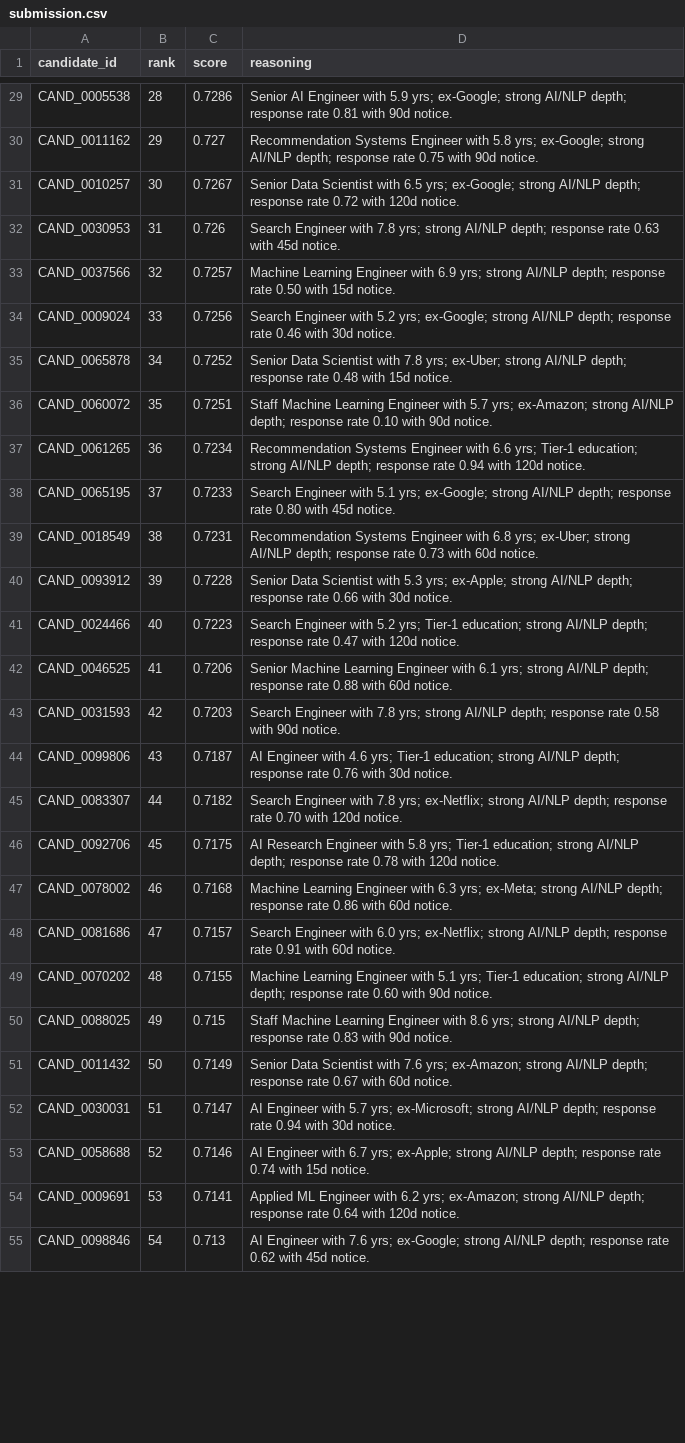
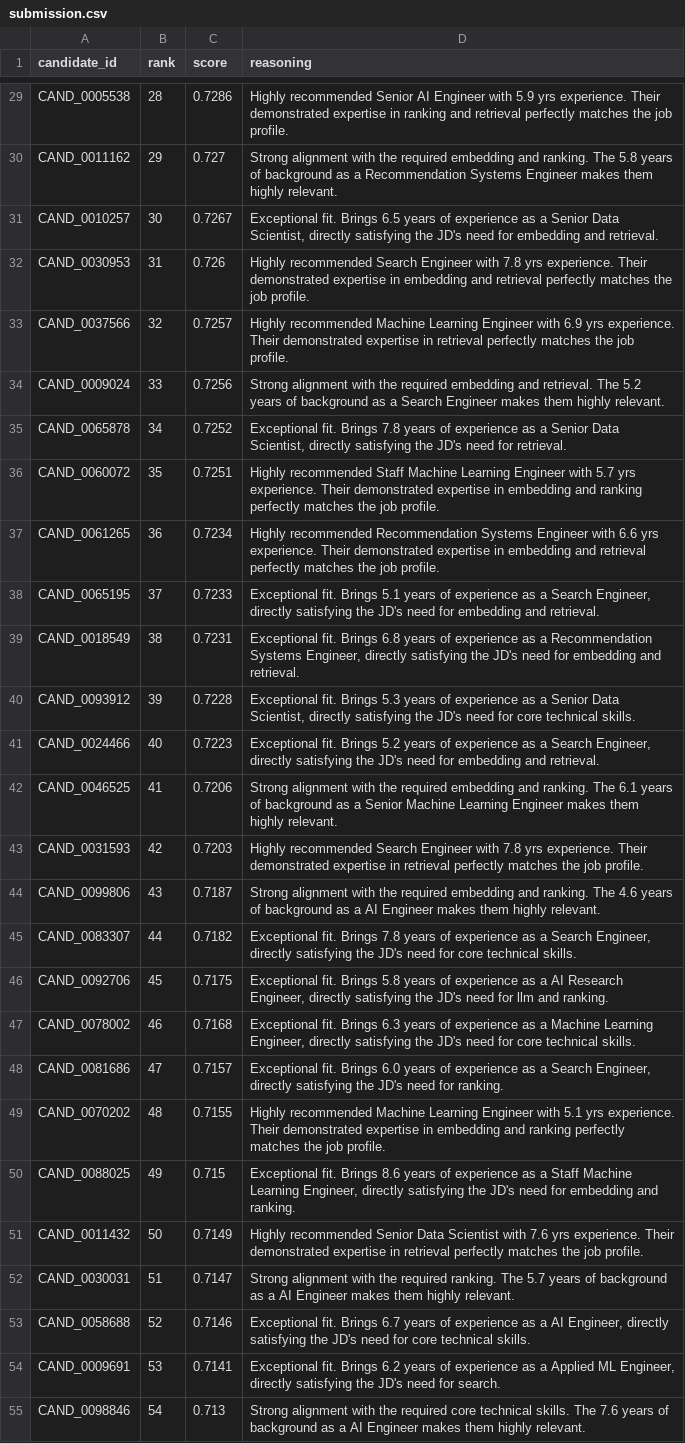
Before and after one commit to Rohit-1166/Skillsync-v1, a CSV file: submission.csv, drawn as a sheet; only a part is shown, gaps mark what is left out; the diff covers the shown part only; the diff names each change by its address in the sheet, - before the commit and + after, or states it on an @@ line.

```diff
--- a/submission.csv
+++ b/submission.csv
-D29 (reasoning): Senior AI Engineer with 5.9 yrs; ex-Google; strong AI/NLP depth; response rate 0.81 with 90d notice.
+D29 (reasoning): Highly recommended Senior AI Engineer with 5.9 yrs experience. Their demonstrated expertise in ranking and retrieval perfectly matches the job profile.
-D30 (reasoning): Recommendation Systems Engineer with 5.8 yrs; ex-Google; strong AI/NLP depth; response rate 0.75 with 90d notice.
+D30 (reasoning): Strong alignment with the required embedding and ranking. The 5.8 years of background as a Recommendation Systems Engineer makes them highly relevant.
-D31 (reasoning): Senior Data Scientist with 6.5 yrs; ex-Google; strong AI/NLP depth; response rate 0.72 with 120d notice.
+D31 (reasoning): Exceptional fit. Brings 6.5 years of experience as a Senior Data Scientist, directly satisfying the JD's need for embedding and retrieval.
-D32 (reasoning): Search Engineer with 7.8 yrs; strong AI/NLP depth; response rate 0.63 with 45d notice.
+D32 (reasoning): Highly recommended Search Engineer with 7.8 yrs experience. Their demonstrated expertise in embedding and retrieval perfectly matches the job profile.
-D33 (reasoning): Machine Learning Engineer with 6.9 yrs; strong AI/NLP depth; response rate 0.50 with 15d notice.
+D33 (reasoning): Highly recommended Machine Learning Engineer with 6.9 yrs experience. Their demonstrated expertise in retrieval perfectly matches the job profile.
-D34 (reasoning): Search Engineer with 5.2 yrs; ex-Google; strong AI/NLP depth; response rate 0.46 with 30d notice.
+D34 (reasoning): Strong alignment with the required embedding and retrieval. The 5.2 years of background as a Search Engineer makes them highly relevant.
-D35 (reasoning): Senior Data Scientist with 7.8 yrs; ex-Uber; strong AI/NLP depth; response rate 0.48 with 15d notice.
+D35 (reasoning): Exceptional fit. Brings 7.8 years of experience as a Senior Data Scientist, directly satisfying the JD's need for retrieval.
-D36 (reasoning): Staff Machine Learning Engineer with 5.7 yrs; ex-Amazon; strong AI/NLP depth; response rate 0.10 with 90d notice.
+D36 (reasoning): Highly recommended Staff Machine Learning Engineer with 5.7 yrs experience. Their demonstrated expertise in embedding and ranking perfectly matches the job profile.
-D37 (reasoning): Recommendation Systems Engineer with 6.6 yrs; Tier-1 education; strong AI/NLP depth; response rate 0.94 with 120d notice.
+D37 (reasoning): Highly recommended Recommendation Systems Engineer with 6.6 yrs experience. Their demonstrated expertise in embedding and retrieval perfectly matches the job profile.
-D38 (reasoning): Search Engineer with 5.1 yrs; ex-Google; strong AI/NLP depth; response rate 0.80 with 45d notice.
+D38 (reasoning): Exceptional fit. Brings 5.1 years of experience as a Search Engineer, directly satisfying the JD's need for embedding and retrieval.
-D39 (reasoning): Recommendation Systems Engineer with 6.8 yrs; ex-Uber; strong AI/NLP depth; response rate 0.73 with 60d notice.
+D39 (reasoning): Exceptional fit. Brings 6.8 years of experience as a Recommendation Systems Engineer, directly satisfying the JD's need for embedding and retrieval.
-D40 (reasoning): Senior Data Scientist with 5.3 yrs; ex-Apple; strong AI/NLP depth; response rate 0.66 with 30d notice.
+D40 (reasoning): Exceptional fit. Brings 5.3 years of experience as a Senior Data Scientist, directly satisfying the JD's need for core technical skills.
-D41 (reasoning): Search Engineer with 5.2 yrs; Tier-1 education; strong AI/NLP depth; response rate 0.47 with 120d notice.
+D41 (reasoning): Exceptional fit. Brings 5.2 years of experience as a Search Engineer, directly satisfying the JD's need for embedding and retrieval.
-D42 (reasoning): Senior Machine Learning Engineer with 6.1 yrs; strong AI/NLP depth; response rate 0.88 with 60d notice.
+D42 (reasoning): Strong alignment with the required embedding and ranking. The 6.1 years of background as a Senior Machine Learning Engineer makes them highly relevant.
-D43 (reasoning): Search Engineer with 7.8 yrs; strong AI/NLP depth; response rate 0.58 with 90d notice.
+D43 (reasoning): Highly recommended Search Engineer with 7.8 yrs experience. Their demonstrated expertise in retrieval perfectly matches the job profile.
-D44 (reasoning): AI Engineer with 4.6 yrs; Tier-1 education; strong AI/NLP depth; response rate 0.76 with 30d notice.
+D44 (reasoning): Strong alignment with the required embedding and ranking. The 4.6 years of background as a AI Engineer makes them highly relevant.
-D45 (reasoning): Search Engineer with 7.8 yrs; ex-Netflix; strong AI/NLP depth; response rate 0.70 with 120d notice.
+D45 (reasoning): Exceptional fit. Brings 7.8 years of experience as a Search Engineer, directly satisfying the JD's need for core technical skills.
-D46 (reasoning): AI Research Engineer with 5.8 yrs; Tier-1 education; strong AI/NLP depth; response rate 0.78 with 120d notice.
+D46 (reasoning): Exceptional fit. Brings 5.8 years of experience as a AI Research Engineer, directly satisfying the JD's need for llm and ranking.
-D47 (reasoning): Machine Learning Engineer with 6.3 yrs; ex-Meta; strong AI/NLP depth; response rate 0.86 with 60d notice.
+D47 (reasoning): Exceptional fit. Brings 6.3 years of experience as a Machine Learning Engineer, directly satisfying the JD's need for core technical skills.
-D48 (reasoning): Search Engineer with 6.0 yrs; ex-Netflix; strong AI/NLP depth; response rate 0.91 with 60d notice.
+D48 (reasoning): Exceptional fit. Brings 6.0 years of experience as a Search Engineer, directly satisfying the JD's need for ranking.
-D49 (reasoning): Machine Learning Engineer with 5.1 yrs; Tier-1 education; strong AI/NLP depth; response rate 0.60 with 90d notice.
+D49 (reasoning): Highly recommended Machine Learning Engineer with 5.1 yrs experience. Their demonstrated expertise in embedding and ranking perfectly matches the job profile.
-D50 (reasoning): Staff Machine Learning Engineer with 8.6 yrs; strong AI/NLP depth; response rate 0.83 with 90d notice.
+D50 (reasoning): Exceptional fit. Brings 8.6 years of experience as a Staff Machine Learning Engineer, directly satisfying the JD's need for embedding and ranking.
-D51 (reasoning): Senior Data Scientist with 7.6 yrs; ex-Amazon; strong AI/NLP depth; response rate 0.67 with 60d notice.
+D51 (reasoning): Highly recommended Senior Data Scientist with 7.6 yrs experience. Their demonstrated expertise in retrieval perfectly matches the job profile.
-D52 (reasoning): AI Engineer with 5.7 yrs; ex-Microsoft; strong AI/NLP depth; response rate 0.94 with 30d notice.
+D52 (reasoning): Strong alignment with the required ranking. The 5.7 years of background as a AI Engineer makes them highly relevant.
-D53 (reasoning): AI Engineer with 6.7 yrs; ex-Apple; strong AI/NLP depth; response rate 0.74 with 15d notice.
+D53 (reasoning): Exceptional fit. Brings 6.7 years of experience as a AI Engineer, directly satisfying the JD's need for core technical skills.
-D54 (reasoning): Applied ML Engineer with 6.2 yrs; ex-Amazon; strong AI/NLP depth; response rate 0.64 with 120d notice.
+D54 (reasoning): Exceptional fit. Brings 6.2 years of experience as a Applied ML Engineer, directly satisfying the JD's need for search.
-D55 (reasoning): AI Engineer with 7.6 yrs; ex-Google; strong AI/NLP depth; response rate 0.62 with 45d notice.
+D55 (reasoning): Strong alignment with the required core technical skills. The 7.6 years of background as a AI Engineer makes them highly relevant.
```
Also changed, not shown: 73 edited cells elsewhere in this file, 1 other file.
